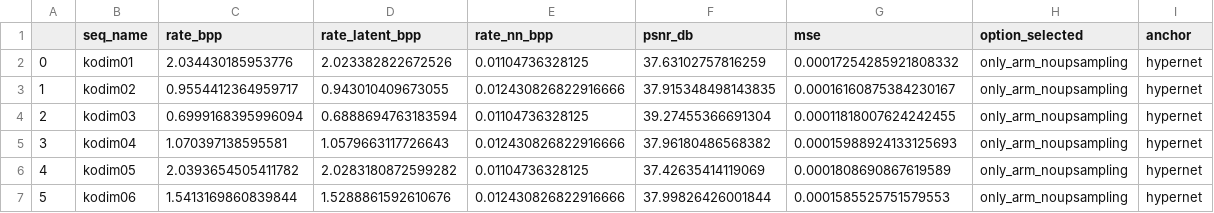
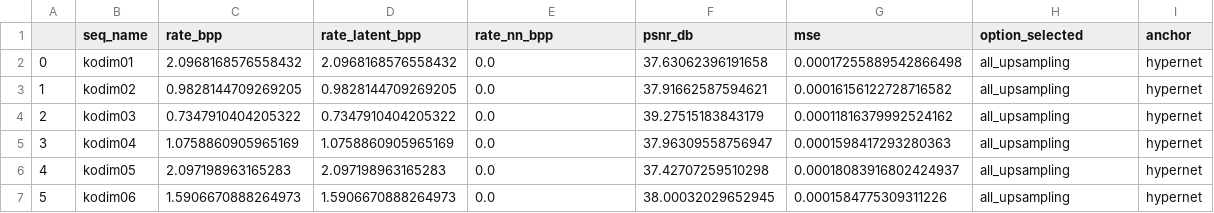
Before and after one commit to pepborrell/cool-chic, a CSV file: switch-ablation-exps/none/config_01/kodak_results.csv, drawn as a sheet; only a part is shown; the diff covers the shown part only.

```diff
--- a/switch-ablation-exps/none/config_01/kodak_results.csv
+++ b/switch-ablation-exps/none/config_01/kodak_results.csv
@@ -1,7 +1,7 @@
 ,seq_name,rate_bpp,rate_latent_bpp,rate_nn_bpp,psnr_db,mse,option_selected,anchor
-0,kodim01,2.034430185953776,2.023382822672526,0.01104736328125,37.63102757816259,0.00017254285921808332,only_arm_noupsampling,hypernet
-1,kodim02,0.9554412364959717,0.943010409673055,0.012430826822916666,37.915348498143835,0.00016160875384230167,only_arm_noupsampling,hypernet
-2,kodim03,0.6999168395996094,0.6888694763183594,0.01104736328125,39.27455366691304,0.00011818007624242455,only_arm_noupsampling,hypernet
-3,kodim04,1.070397138595581,1.0579663117726643,0.012430826822916666,37.96180486568382,0.00015988924133125693,only_arm_noupsampling,hypernet
-4,kodim05,2.0393654505411782,2.0283180872599282,0.01104736328125,37.42635414119069,0.0001808690867619589,only_arm_noupsampling,hypernet
-5,kodim06,1.5413169860839844,1.5288861592610676,0.012430826822916666,37.99826426001844,0.0001585525751579553,only_arm_noupsampling,hypernet
+0,kodim01,2.0968168576558432,2.0968168576558432,0.0,37.63062396191658,0.00017255889542866498,all_upsampling,hypernet
+1,kodim02,0.9828144709269205,0.9828144709269205,0.0,37.91662587594621,0.00016156122728716582,all_upsampling,hypernet
+2,kodim03,0.7347910404205322,0.7347910404205322,0.0,39.27515183843179,0.00011816379992524162,all_upsampling,hypernet
+3,kodim04,1.0758860905965169,1.0758860905965169,0.0,37.96309558756947,0.0001598417293280363,all_upsampling,hypernet
+4,kodim05,2.097198963165283,2.097198963165283,0.0,37.42707259510298,0.00018083916802424937,all_upsampling,hypernet
+5,kodim06,1.5906670888264973,1.5906670888264973,0.0,38.00032029652945,0.0001584775309311226,all_upsampling,hypernet
```
Also changed, not shown: 103 edited cells elsewhere in this file, switch-ablation-exps/none/config_00/kodak_results.csv, switch-ablation-exps/none/config_02/kodak_results.csv, 28 other files.
